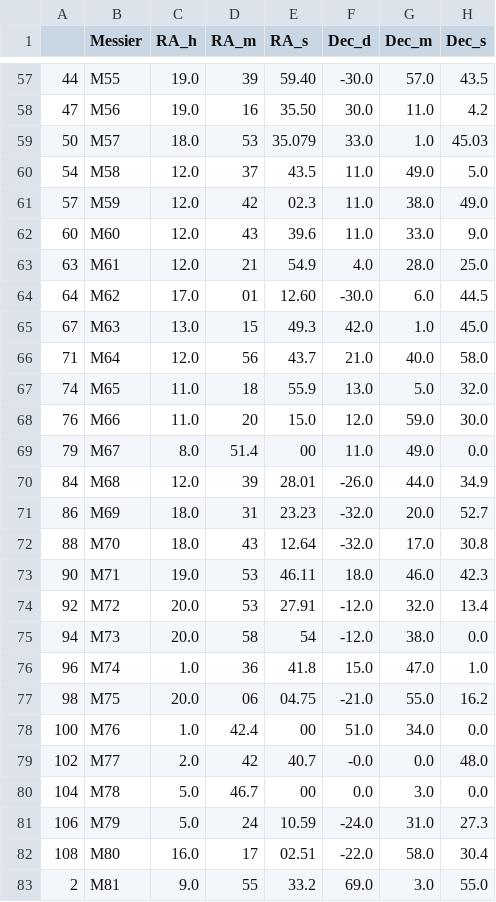
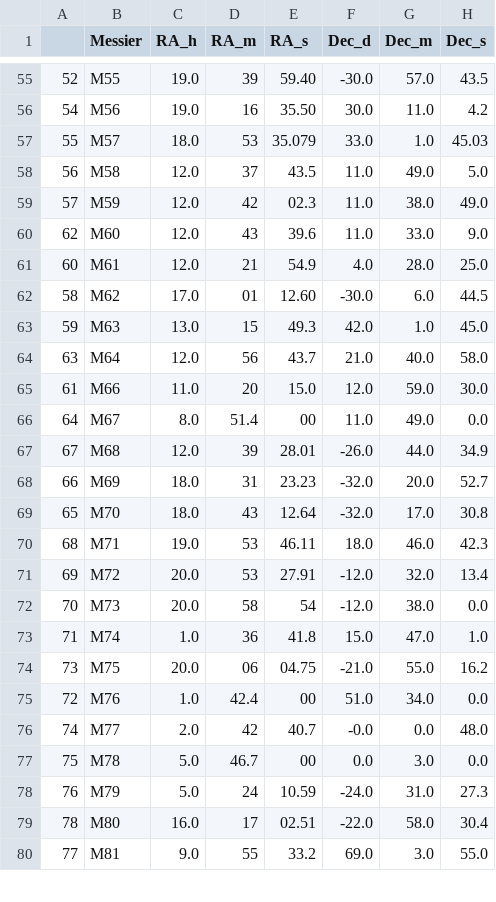
Before and after one commit to ADI-ROXX/Messier_Scraper, a CSV file: coord_mess.csv, drawn as a sheet; only a part is shown, gaps mark what is left out; the diff covers the shown part only.

```diff
--- a/coord_mess.csv
+++ b/coord_mess.csv
@@ -57,27 +55,26 @@
-44,M55,19.0, 39, 59.40,-30.0,57.0,43.5
-47,M56,19.0, 16, 35.50,30.0,11.0,4.2
-50,M57,18.0, 53, 35.079,33.0,1.0,45.03
-54,M58,12.0, 37, 43.5,11.0,49.0,5.0
+52,M55,19.0, 39, 59.40,-30.0,57.0,43.5
+54,M56,19.0, 16, 35.50,30.0,11.0,4.2
+55,M57,18.0, 53, 35.079,33.0,1.0,45.03
+56,M58,12.0, 37, 43.5,11.0,49.0,5.0
 57,M59,12.0, 42, 02.3,11.0,38.0,49.0
-60,M60,12.0, 43, 39.6,11.0,33.0,9.0
-63,M61,12.0, 21, 54.9,4.0,28.0,25.0
-64,M62,17.0, 01, 12.60,-30.0,6.0,44.5
-67,M63,13.0, 15, 49.3,42.0,1.0,45.0
-71,M64,12.0, 56, 43.7,21.0,40.0,58.0
-74,M65,11.0, 18, 55.9,13.0,5.0,32.0
-76,M66,11.0, 20, 15.0,12.0,59.0,30.0
-79,M67,8.0, 51.4, 00,11.0,49.0,0.0
-84,M68,12.0, 39, 28.01,-26.0,44.0,34.9
-86,M69,18.0, 31, 23.23,-32.0,20.0,52.7
-88,M70,18.0, 43, 12.64,-32.0,17.0,30.8
-90,M71,19.0, 53, 46.11,18.0,46.0,42.3
-92,M72,20.0, 53, 27.91,-12.0,32.0,13.4
-94,M73,20.0, 58, 54,-12.0,38.0,0.0
-96,M74,1.0, 36, 41.8,15.0,47.0,1.0
-98,M75,20.0, 06, 04.75,-21.0,55.0,16.2
-100,M76,1.0, 42.4, 00,51.0,34.0,0.0
-102,M77,2.0, 42, 40.7,-0.0,0.0,48.0
-104,M78,5.0, 46.7, 00,0.0,3.0,0.0
-106,M79,5.0, 24, 10.59,-24.0,31.0,27.3
-108,M80,16.0, 17, 02.51,-22.0,58.0,30.4
-2,M81,9.0, 55, 33.2,69.0,3.0,55.0
+62,M60,12.0, 43, 39.6,11.0,33.0,9.0
+60,M61,12.0, 21, 54.9,4.0,28.0,25.0
+58,M62,17.0, 01, 12.60,-30.0,6.0,44.5
+59,M63,13.0, 15, 49.3,42.0,1.0,45.0
+63,M64,12.0, 56, 43.7,21.0,40.0,58.0
+61,M66,11.0, 20, 15.0,12.0,59.0,30.0
+64,M67,8.0, 51.4, 00,11.0,49.0,0.0
+67,M68,12.0, 39, 28.01,-26.0,44.0,34.9
+66,M69,18.0, 31, 23.23,-32.0,20.0,52.7
+65,M70,18.0, 43, 12.64,-32.0,17.0,30.8
+68,M71,19.0, 53, 46.11,18.0,46.0,42.3
+69,M72,20.0, 53, 27.91,-12.0,32.0,13.4
+70,M73,20.0, 58, 54,-12.0,38.0,0.0
+71,M74,1.0, 36, 41.8,15.0,47.0,1.0
+73,M75,20.0, 06, 04.75,-21.0,55.0,16.2
+72,M76,1.0, 42.4, 00,51.0,34.0,0.0
+74,M77,2.0, 42, 40.7,-0.0,0.0,48.0
+75,M78,5.0, 46.7, 00,0.0,3.0,0.0
+76,M79,5.0, 24, 10.59,-24.0,31.0,27.3
+78,M80,16.0, 17, 02.51,-22.0,58.0,30.4
+77,M81,9.0, 55, 33.2,69.0,3.0,55.0
```
Also changed, not shown: 1 added row, 2 removed rows and 80 edited cells elsewhere in this file, 3 other files.
